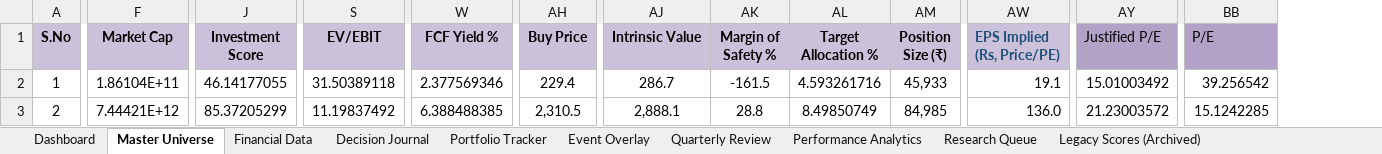
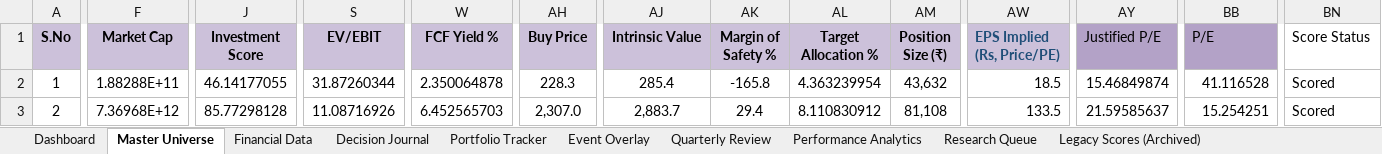
Before and after one commit to jpechetty-debug/Excel-stockTracker-, an Excel workbook: IOS_Master_Tracker_Filled_13.xlsx, sheet Master Universe, drawn as a sheet; only a part is shown, gaps mark what is left out; values as stored, in another font and other column widths than the file's, no borders; the diff covers the shown part only; the diff names each change by its address in the sheet, - before the commit and + after, or states it on an @@ line.

```diff
--- a/IOS_Master_Tracker_Filled_13.xlsx (sheet Master Universe)
+++ b/IOS_Master_Tracker_Filled_13.xlsx (sheet Master Universe)
+column BN (Score Status), rows 2-3: Scored | Scored
-F2 (Market Cap): 1.86104E+11
+F2 (Market Cap): 1.88288E+11
-S2 (EV/EBIT): 31.50389118
+S2 (EV/EBIT): 31.87260344
-W2 (FCF Yield %): 2.377569346
+W2 (FCF Yield %): 2.350064878
-AH2 (Buy Price): 229.4
+AH2 (Buy Price): 228.3
-AJ2 (Intrinsic Value): 286.7
+AJ2 (Intrinsic Value): 285.4
-AK2 (Margin of Safety %): -161.5
+AK2 (Margin of Safety %): -165.8
-AL2 (Target Allocation %): 4.593261716
+AL2 (Target Allocation %): 4.363239954
-AM2 (Position Size (₹)): 45,933
+AM2 (Position Size (₹)): 43,632
-AW2 (EPS Implied (Rs, Price/PE)): 19.1
+AW2 (EPS Implied (Rs, Price/PE)): 18.5
-AY2 (Justified P/E): 15.01003492
+AY2 (Justified P/E): 15.46849874
-BB2 (P/E): 39.256542
+BB2 (P/E): 41.116528
-F3 (Market Cap): 7.44421E+12
+F3 (Market Cap): 7.36968E+12
-J3 (Investment Score): 85.37205299
+J3 (Investment Score): 85.77298128
-S3 (EV/EBIT): 11.19837492
+S3 (EV/EBIT): 11.08716926
-W3 (FCF Yield %): 6.388488385
+W3 (FCF Yield %): 6.452565703
-AH3 (Buy Price): 2,310.5
+AH3 (Buy Price): 2,307.0
-AJ3 (Intrinsic Value): 2,888.1
+AJ3 (Intrinsic Value): 2,883.7
-AK3 (Margin of Safety %): 28.8
+AK3 (Margin of Safety %): 29.4
-AL3 (Target Allocation %): 8.49850749
+AL3 (Target Allocation %): 8.110830912
-AM3 (Position Size (₹)): 84,985
+AM3 (Position Size (₹)): 81,108
-AW3 (EPS Implied (Rs, Price/PE)): 136.0
+AW3 (EPS Implied (Rs, Price/PE)): 133.5
-AY3 (Justified P/E): 21.23003572
+AY3 (Justified P/E): 21.59585637
-BB3 (P/E): 15.1242285
+BB3 (P/E): 15.254251
```
Also changed, not shown: 315 edited cells elsewhere in this sheet, 6 other files.
